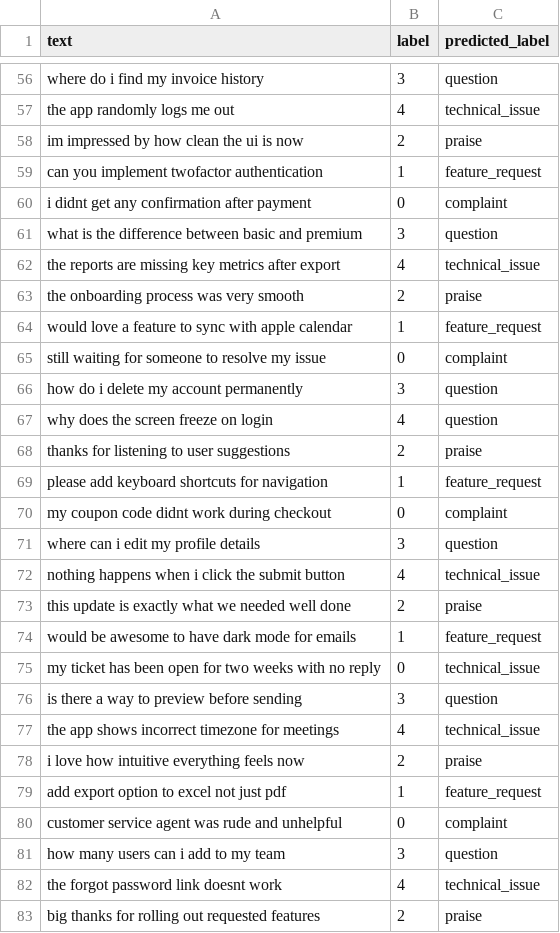
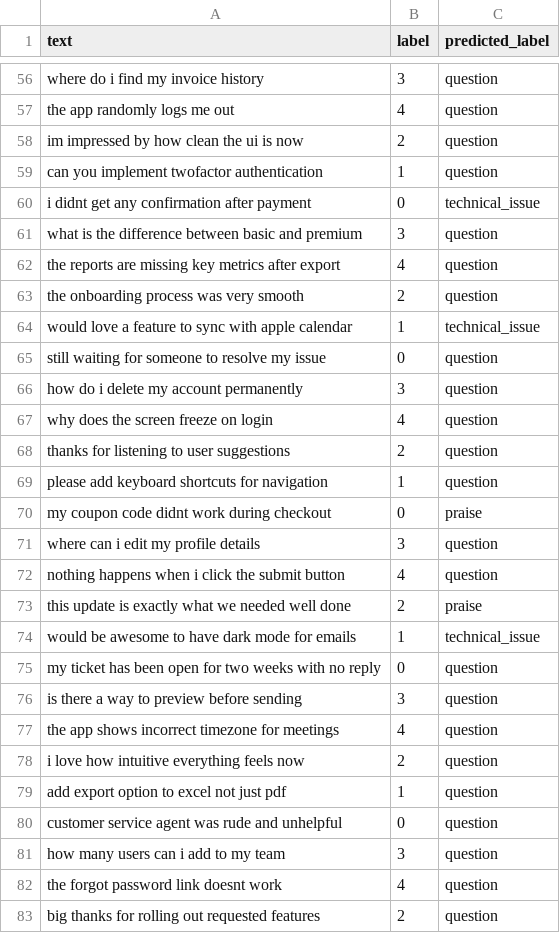
Before and after one commit to SachinthyaCodes/Email-Feedback-Classifier, a CSV file: notebooks/predicted_feedback.csv, drawn as a sheet; only a part is shown, gaps mark what is left out; the diff covers the shown part only; the diff names each change by its address in the sheet, - before the commit and + after, or states it on an @@ line.

```diff
--- a/notebooks/predicted_feedback.csv
+++ b/notebooks/predicted_feedback.csv
-C57 (predicted_label): technical_issue
+C57 (predicted_label): question
-C58 (predicted_label): praise
+C58 (predicted_label): question
-C59 (predicted_label): feature_request
+C59 (predicted_label): question
-C60 (predicted_label): complaint
+C60 (predicted_label): technical_issue
-C62 (predicted_label): technical_issue
+C62 (predicted_label): question
-C63 (predicted_label): praise
+C63 (predicted_label): question
-C64 (predicted_label): feature_request
+C64 (predicted_label): technical_issue
-C65 (predicted_label): complaint
+C65 (predicted_label): question
-C68 (predicted_label): praise
+C68 (predicted_label): question
-C69 (predicted_label): feature_request
+C69 (predicted_label): question
-C70 (predicted_label): complaint
+C70 (predicted_label): praise
-C72 (predicted_label): technical_issue
+C72 (predicted_label): question
-C74 (predicted_label): feature_request
+C74 (predicted_label): technical_issue
-C75 (predicted_label): technical_issue
+C75 (predicted_label): question
-C77 (predicted_label): technical_issue
+C77 (predicted_label): question
-C78 (predicted_label): praise
+C78 (predicted_label): question
-C79 (predicted_label): feature_request
+C79 (predicted_label): question
-C80 (predicted_label): complaint
+C80 (predicted_label): question
-C82 (predicted_label): technical_issue
+C82 (predicted_label): question
-C83 (predicted_label): praise
+C83 (predicted_label): question
```
Also changed, not shown: 86 edited cells elsewhere in this file, 6 other files.
